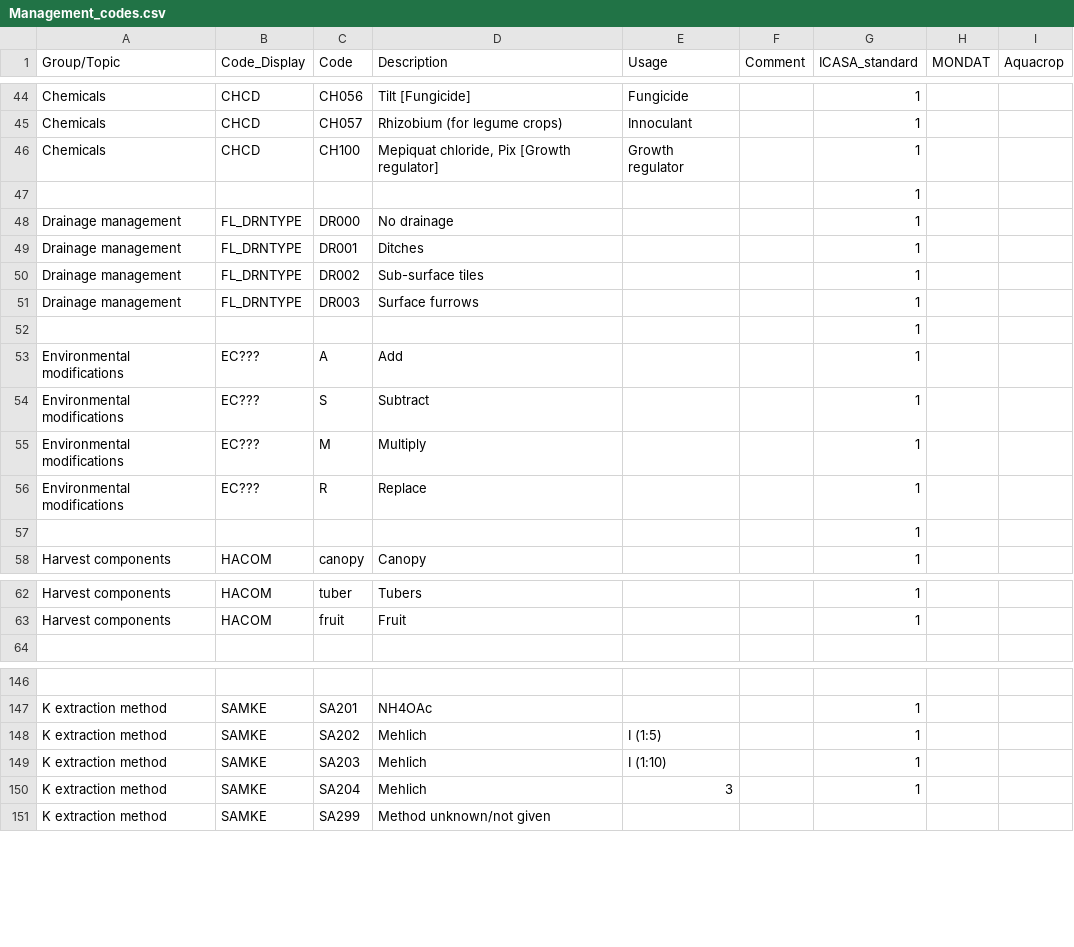
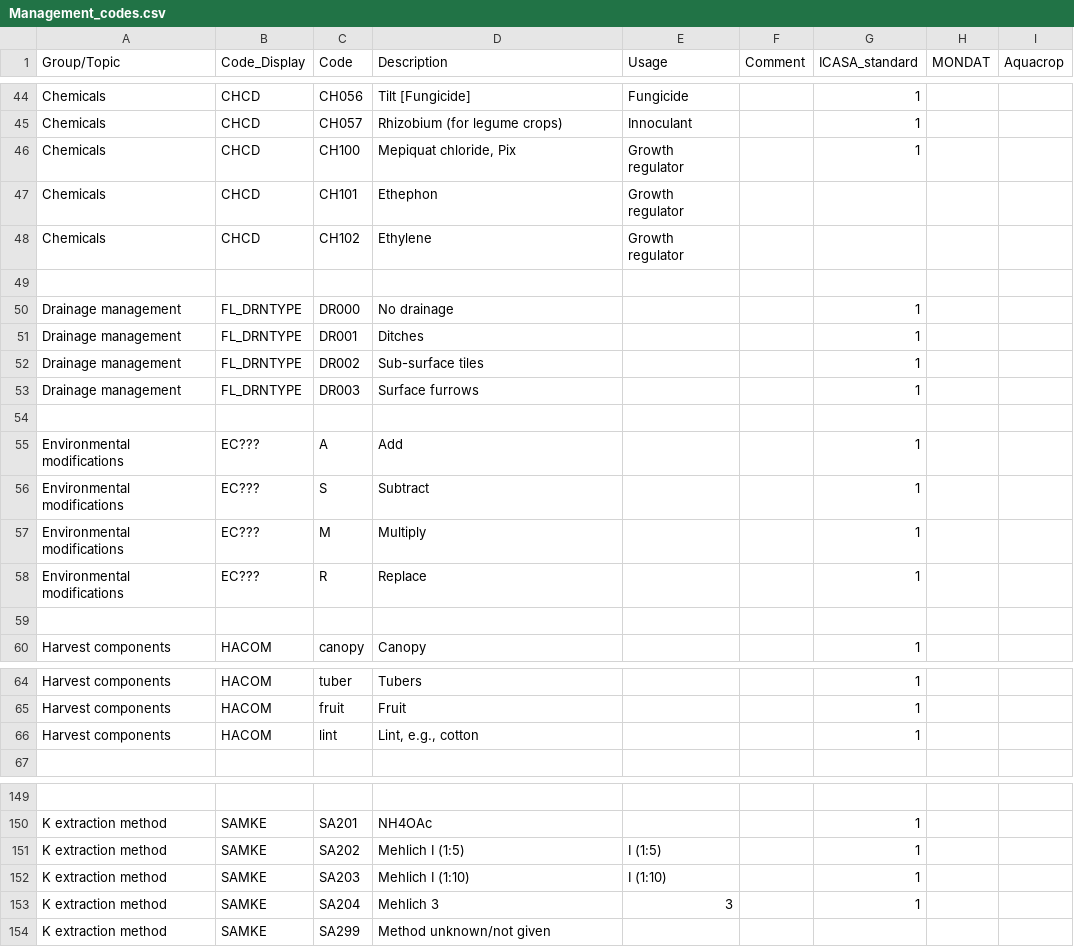
Before and after one commit to agmip/VMapper, a CSV file: Data/ICASA/Management_codes.csv, drawn as a sheet; only a part is shown, gaps mark what is left out; the diff covers the shown part only.

```diff
--- a/Data/ICASA/Management_codes.csv
+++ b/Data/ICASA/Management_codes.csv
@@ -45,4 +45,6 @@
 "Chemicals","CHCD","CH057","Rhizobium (for legume crops)","Innoculant","","1","",""
-"Chemicals","CHCD","CH100","Mepiquat chloride, Pix [Growth regulator]","Growth regulator","","1","",""
-"","","","","","","1","",""
+"Chemicals","CHCD","CH100","Mepiquat chloride, Pix","Growth regulator","","1","",""
+"Chemicals","CHCD","CH101","Ethephon","Growth regulator","","","",""
+"Chemicals","CHCD","CH102","Ethylene","Growth regulator","","","",""
+"","","","","","","","",""
 "Drainage management","FL_DRNTYPE","DR000","No drainage","","","1","",""
@@ -51,3 +53,3 @@
 "Drainage management","FL_DRNTYPE","DR003","Surface furrows","","","1","",""
-"","","","","","","1","",""
+"","","","","","","","",""
 "Environmental modifications","EC???","A","Add","","","1","",""
@@ -56,3 +58,3 @@
 "Environmental modifications","EC???","R","Replace","","","1","",""
-"","","","","","","1","",""
+"","","","","","","","",""
 "Harvest components","HACOM","canopy","Canopy","","","1","",""
@@ -63,2 +65,3 @@
 "Harvest components","HACOM","fruit","Fruit","","","1","",""
+"Harvest components","HACOM","lint","Lint, e.g., cotton","","","1","",""
 "","","","","","","","",""
@@ -147,5 +150,5 @@
 "K extraction method","SAMKE","SA201","NH4OAc","","","1","",""
-"K extraction method","SAMKE","SA202","Mehlich","I (1:5)","","1","",""
-"K extraction method","SAMKE","SA203","Mehlich","I (1:10)","","1","",""
-"K extraction method","SAMKE","SA204","Mehlich","3","","1","",""
+"K extraction method","SAMKE","SA202","Mehlich I (1:5)","I (1:5)","","1","",""
+"K extraction method","SAMKE","SA203","Mehlich I (1:10)","I (1:10)","","1","",""
+"K extraction method","SAMKE","SA204","Mehlich 3","3","","1","",""
 "K extraction method","SAMKE","SA299","Method unknown/not given","","","","",""
```
Also changed, not shown: 36 edited cells elsewhere in this file, Data/ICASA/Explanatory_notes.csv, Data/ICASA/Management_info.csv, 3 other files.
